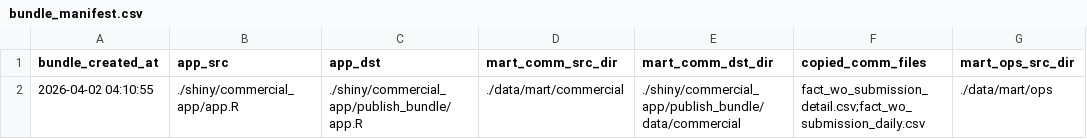
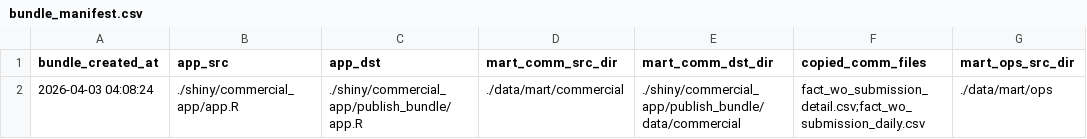
Before and after one commit to romanusdd-spec/ftu-visibility-app, a CSV file: bundle_manifest.csv, drawn as a sheet; only a part is shown; the diff names each change by its address in the sheet, - before the commit and + after, or states it on an @@ line.

```diff
--- a/bundle_manifest.csv
+++ b/bundle_manifest.csv
-A2 (bundle_created_at): 2026-04-02 04:10:55
+A2 (bundle_created_at): 2026-04-03 04:08:24
```
Also changed, not shown: data/commercial/fact_wo_submission_daily.csv, data/commercial/fact_wo_submission_detail.csv, 9 other files.
